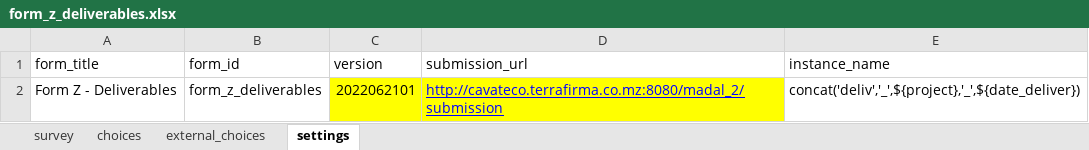
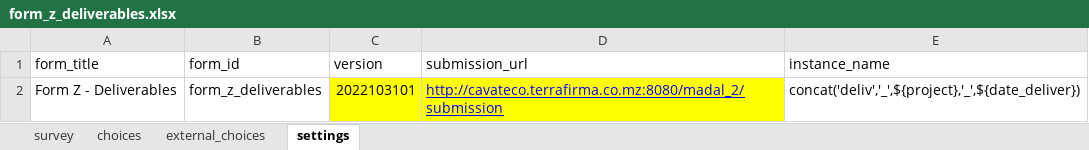
Before and after one commit to TerraFirmaMozambique/odk_forms_ilrg_madal_2, an Excel workbook: xlsx/CaVaTeCo/form_z_deliverables.xlsx, sheet settings, drawn as a sheet; values as stored, in another font and other column widths than the file's, no borders; the diff names each change by its address in the sheet, - before the commit and + after, or states it on an @@ line.

```diff
--- a/xlsx/CaVaTeCo/form_z_deliverables.xlsx (sheet settings)
+++ b/xlsx/CaVaTeCo/form_z_deliverables.xlsx (sheet settings)
-C2 (version): 2022062101
+C2 (version): 2022103101
```
Also changed, not shown: sheet survey, xlsx/CaVaTeCo/form_p_parcels.xlsx, xlsx/M&E/indicadores_form_1.xlsx, 10 other files.
